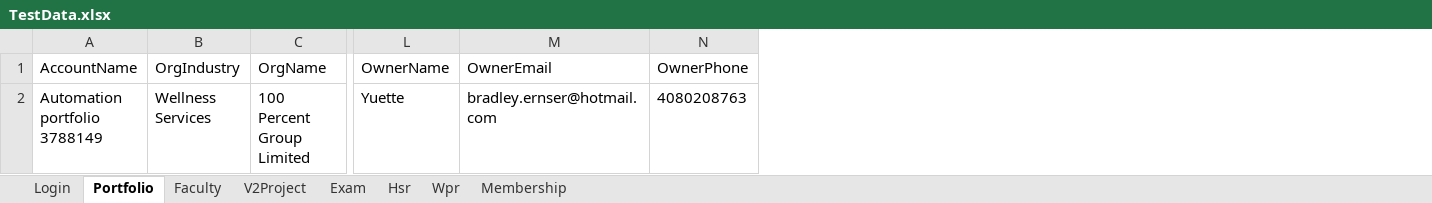
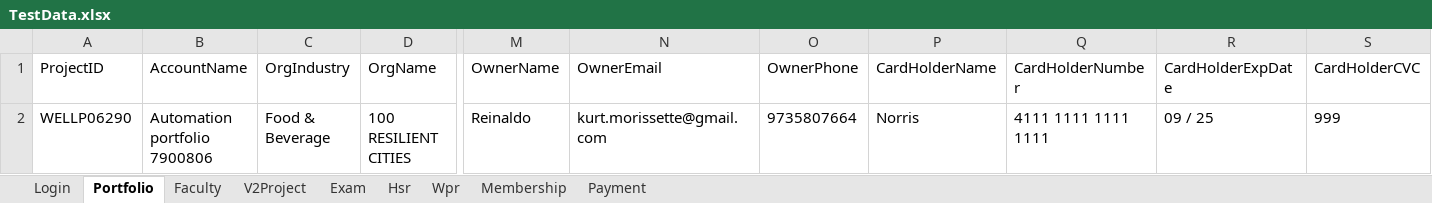
Before and after one commit to hNagesh/TDD_HireProus_project, an Excel workbook: TestData.xlsx, sheet Portfolio, drawn as a sheet; only a part is shown, gaps mark what is left out; values as stored, in another font and other column widths than the file's, no borders; removed rows and columns are numbered as before the commit, all else as after; rows hold the shown columns only; the diff names each change by its address in the sheet, - before the commit and + after, or states it on an @@ line.

```diff
--- a/TestData.xlsx (sheet Portfolio)
+++ b/TestData.xlsx (sheet Portfolio)
+sheet tab: Payment
+column A (ProjectID), empty
+column P (CardHolderName), empty
+column Q (CardHolderNumber), empty
+column R (CardHolderExpDate), empty
+column S (CardHolderCVC), empty
-row 2: Automation portfolio 3788149 | Wellness Services | 100 Percent Group Limited | Yuette | bradley.ernser@hotmail.com | 4080208763
+row 2: WELLP06290 | Automation portfolio 7900806 | Food & Beverage | 100 RESILIENT CITIES | Reinaldo | kurt.morissette@gmail.com | 9735807664 | Norris | 4111 1111 1111 1111 | 09 / 25 | 999
```
Also changed, not shown: sheet Membership, sheet Hsr, sheet Wpr, sheet Exam, 9 other files.
